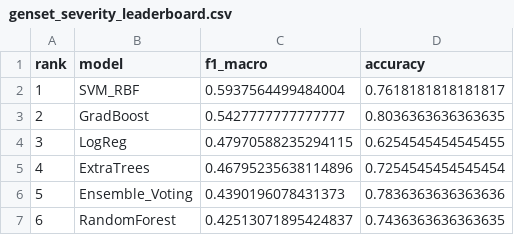
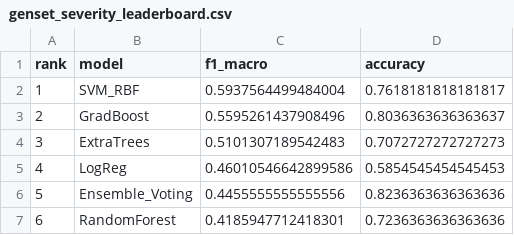
Before and after one commit to sirZz15/qplc_ai_app, a CSV file: test_results/genset/genset_severity_leaderboard.csv, drawn as a sheet.

```diff
--- a/test_results/genset/genset_severity_leaderboard.csv
+++ b/test_results/genset/genset_severity_leaderboard.csv
@@ -2,6 +2,6 @@ rank,model,f1_macro,accuracy
 1,SVM_RBF,0.5937564499484004,0.7618181818181817
-2,GradBoost,0.5427777777777777,0.8036363636363635
-3,LogReg,0.47970588235294115,0.6254545454545455
-4,ExtraTrees,0.46795235638114896,0.7254545454545454
-5,Ensemble_Voting,0.4390196078431373,0.7836363636363636
-6,RandomForest,0.42513071895424837,0.7436363636363635
+2,GradBoost,0.5595261437908496,0.8036363636363637
+3,ExtraTrees,0.5101307189542483,0.7072727272727273
+4,LogReg,0.46010546642899586,0.5854545454545453
+5,Ensemble_Voting,0.4455555555555556,0.8236363636363636
+6,RandomForest,0.4185947712418301,0.7236363636363636
```
Also changed, not shown: test_results/boiler/boiler_fault_flag_leaderboard.csv, test_results/boiler/boiler_fault_horizon_classification_report.csv, 26 other files.
